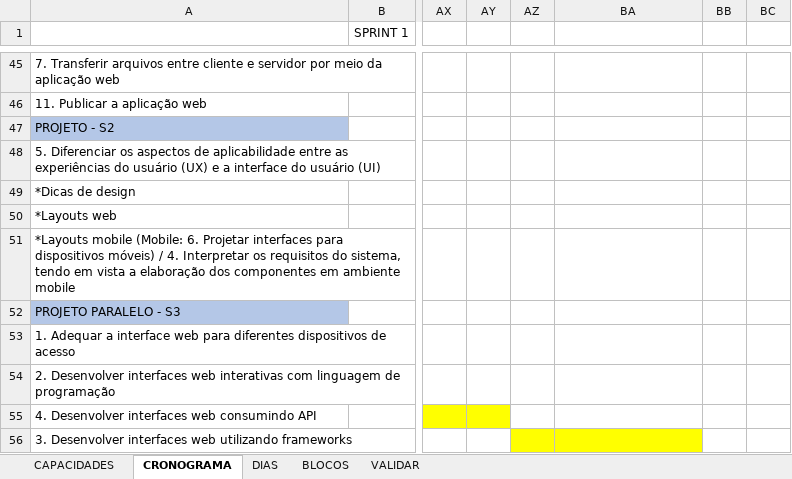
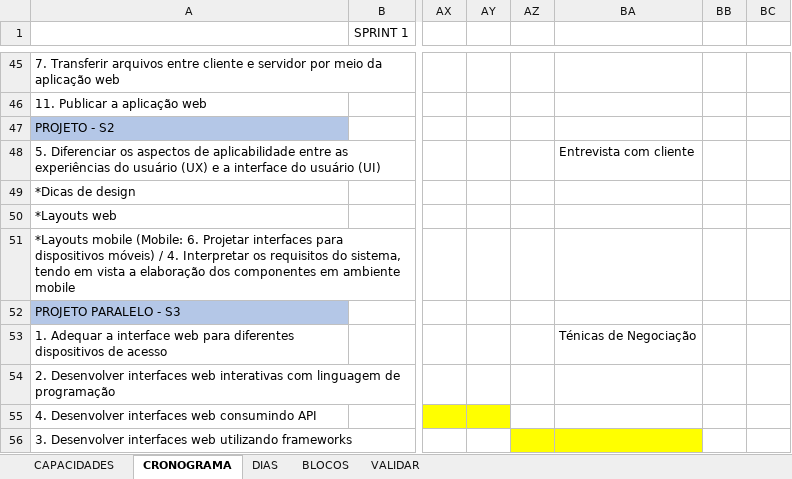
Before and after one commit to hstrada/senai-desenvolvimento-1s2019, an Excel workbook: planejamento/sprints.xlsx, sheet CRONOGRAMA, drawn as a sheet; only a part is shown, gaps mark what is left out; values as stored, in another font and other column widths than the file's, no borders; the diff names each change by its address in the sheet, - before the commit and + after, or states it on an @@ line.

Commit message:
up

```diff
--- a/planejamento/sprints.xlsx (sheet CRONOGRAMA)
+++ b/planejamento/sprints.xlsx (sheet CRONOGRAMA)
-BA48: (empty)
+BA48: Entrevista com cliente
-BA53: (empty)
+BA53: Ténicas de Negociação
```
